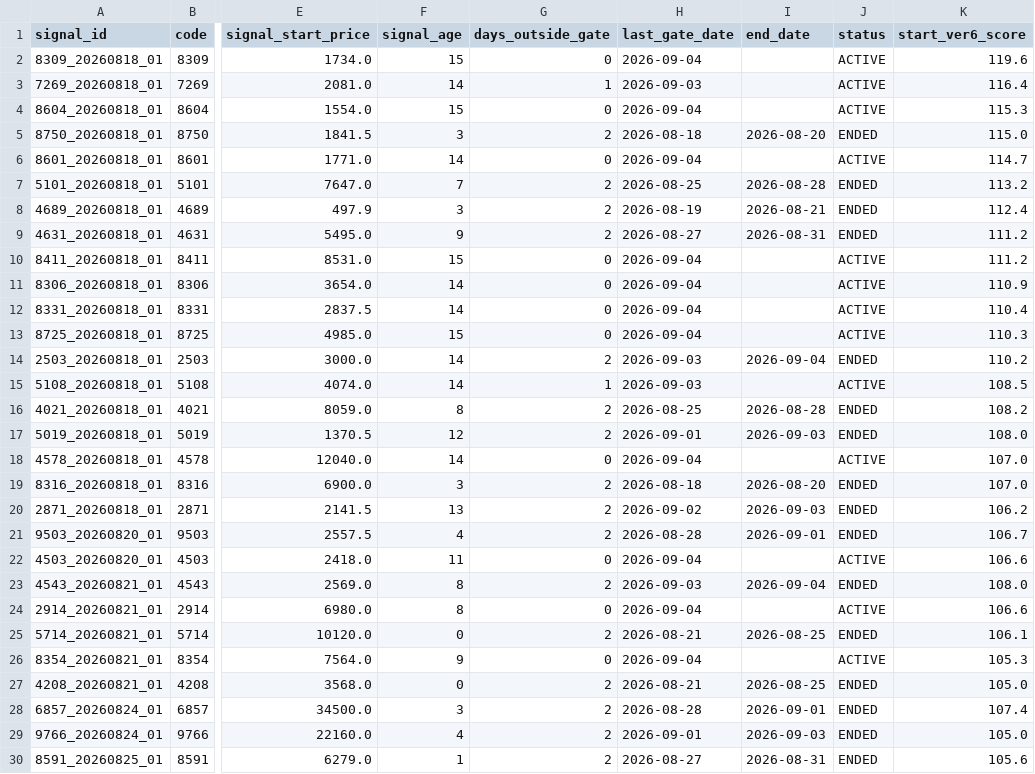
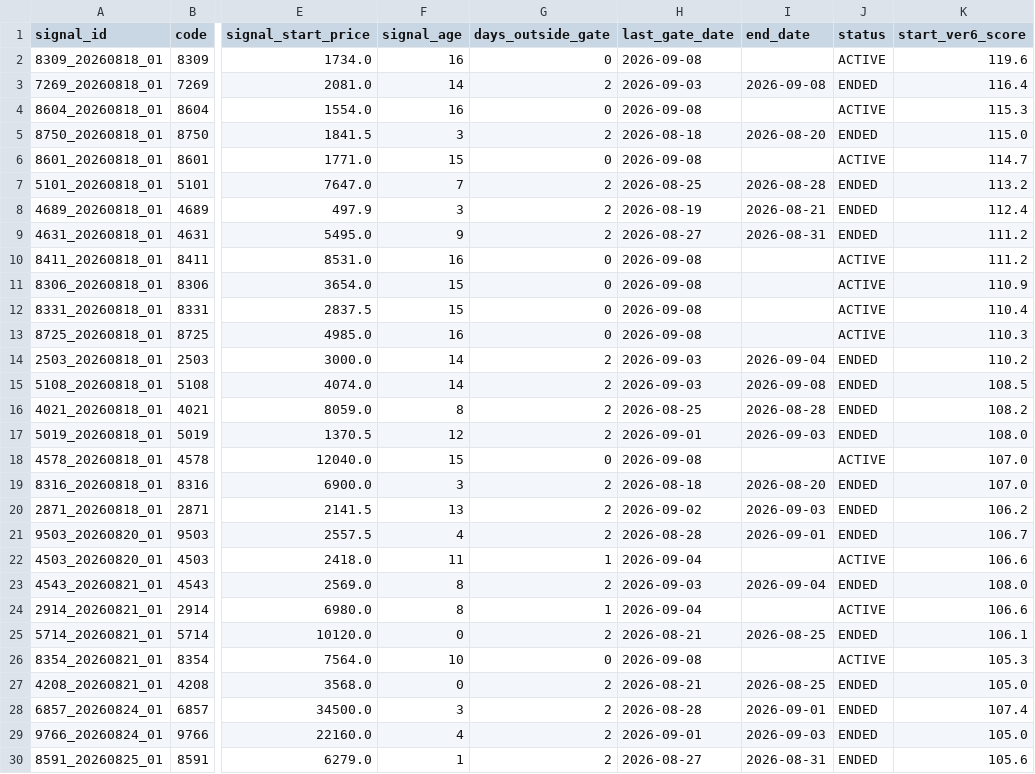
Before and after one commit to izumi7139-ai/nikkei225-line-bot, a CSV file: data/signal_master.csv, drawn as a sheet; only a part is shown, gaps mark what is left out; the diff covers the shown part only; the diff names each change by its address in the sheet, - before the commit and + after, or states it on an @@ line.

```diff
--- a/data/signal_master.csv
+++ b/data/signal_master.csv
-F2 (signal_age): 15
+F2 (signal_age): 16
-H2 (last_gate_date): 2026-09-04
+H2 (last_gate_date): 2026-09-08
-G3 (days_outside_gate): 1
+G3 (days_outside_gate): 2
-I3 (end_date): (empty)
+I3 (end_date): 2026-09-08
-J3 (status): ACTIVE
+J3 (status): ENDED
-F4 (signal_age): 15
+F4 (signal_age): 16
-H4 (last_gate_date): 2026-09-04
+H4 (last_gate_date): 2026-09-08
-F6 (signal_age): 14
+F6 (signal_age): 15
-H6 (last_gate_date): 2026-09-04
+H6 (last_gate_date): 2026-09-08
-F10 (signal_age): 15
+F10 (signal_age): 16
-H10:H13 (last_gate_date): 2026-09-04
+H10:H13 (last_gate_date): 2026-09-08
-F11:F12 (signal_age): 14
+F11:F12 (signal_age): 15
-F13 (signal_age): 15
+F13 (signal_age): 16
-G15 (days_outside_gate): 1
+G15 (days_outside_gate): 2
-I15 (end_date): (empty)
+I15 (end_date): 2026-09-08
-J15 (status): ACTIVE
+J15 (status): ENDED
-F18 (signal_age): 14
+F18 (signal_age): 15
-H18 (last_gate_date): 2026-09-04
+H18 (last_gate_date): 2026-09-08
-G22 (days_outside_gate): 0
+G22 (days_outside_gate): 1
-G24 (days_outside_gate): 0
+G24 (days_outside_gate): 1
-F26 (signal_age): 9
+F26 (signal_age): 10
-H26 (last_gate_date): 2026-09-04
+H26 (last_gate_date): 2026-09-08
```
Also changed, not shown: 1 added row and 35 edited cells elsewhere in this file, data/performance_summary.csv, reports/monthly/performance_summary.csv, 4 other files.
